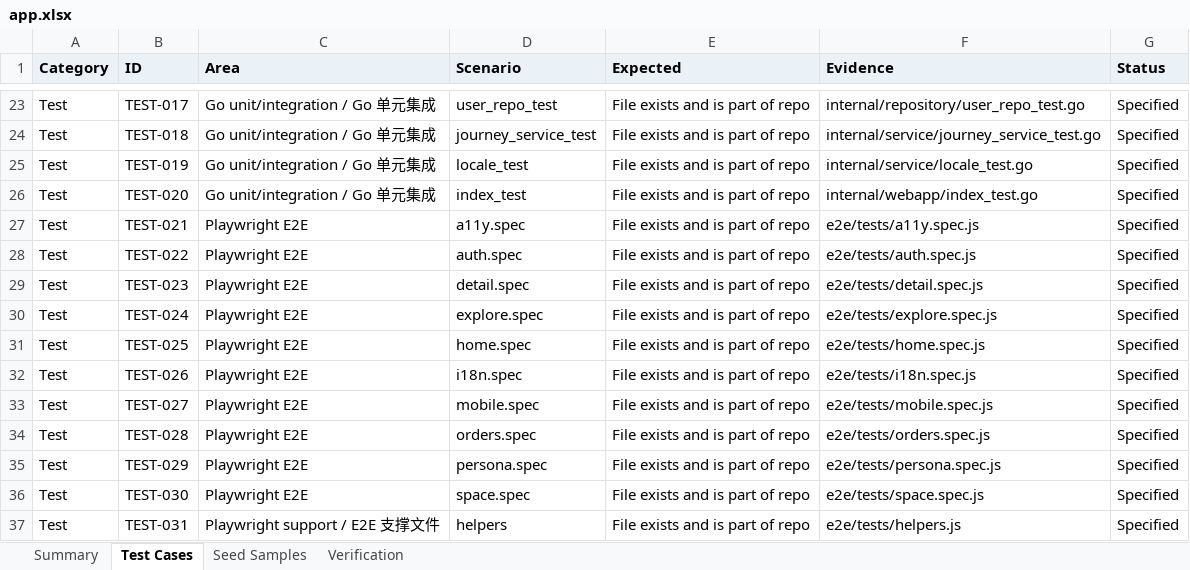
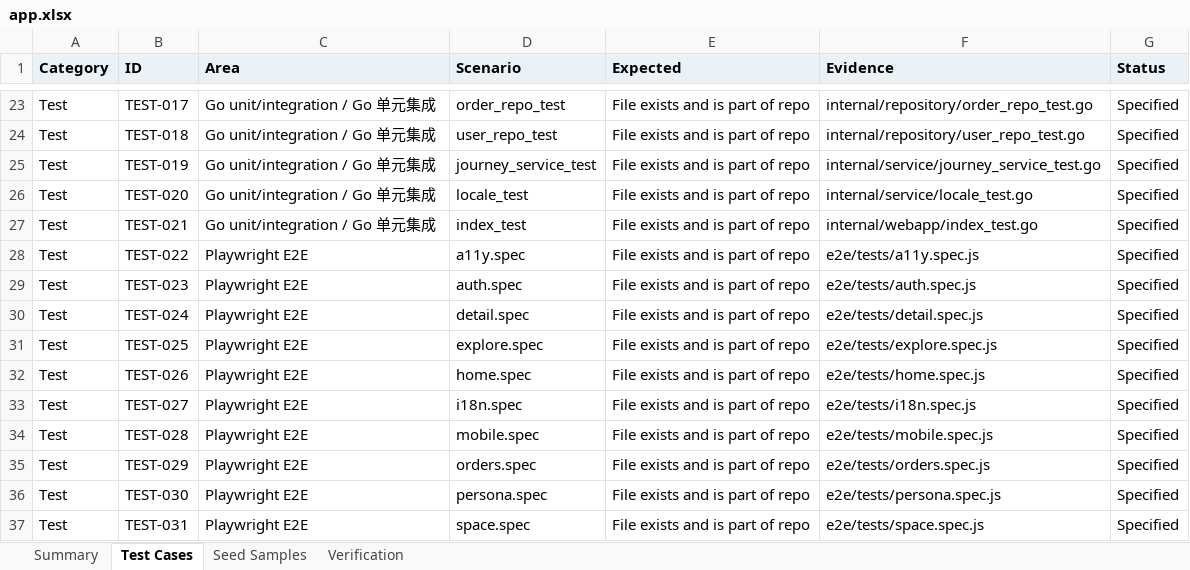
Before and after one commit to LibertychaserUS/100-journeys, an Excel workbook: app.xlsx, sheet Test Cases, drawn as a sheet; only a part is shown, gaps mark what is left out; values as stored, in another font and other column widths than the file's, no borders; the diff covers the shown part only; the diff names each change by its address in the sheet, - before the commit and + after, or states it on an @@ line.

```diff
--- a/app.xlsx (sheet Test Cases)
+++ b/app.xlsx (sheet Test Cases)
-D23 (Scenario): user_repo_test
+D23 (Scenario): order_repo_test
-F23 (Evidence): internal/repository/user_repo_test.go
+F23 (Evidence): internal/repository/order_repo_test.go
-D24 (Scenario): journey_service_test
+D24 (Scenario): user_repo_test
-F24 (Evidence): internal/service/journey_service_test.go
+F24 (Evidence): internal/repository/user_repo_test.go
-D25 (Scenario): locale_test
+D25 (Scenario): journey_service_test
-F25 (Evidence): internal/service/locale_test.go
+F25 (Evidence): internal/service/journey_service_test.go
-D26 (Scenario): index_test
+D26 (Scenario): locale_test
-F26 (Evidence): internal/webapp/index_test.go
+F26 (Evidence): internal/service/locale_test.go
-C27 (Area): Playwright E2E
+C27 (Area): Go unit/integration / Go 单元集成
-D27 (Scenario): a11y.spec
+D27 (Scenario): index_test
-F27 (Evidence): e2e/tests/a11y.spec.js
+F27 (Evidence): internal/webapp/index_test.go
-D28 (Scenario): auth.spec
+D28 (Scenario): a11y.spec
-F28 (Evidence): e2e/tests/auth.spec.js
+F28 (Evidence): e2e/tests/a11y.spec.js
-D29 (Scenario): detail.spec
+D29 (Scenario): auth.spec
-F29 (Evidence): e2e/tests/detail.spec.js
+F29 (Evidence): e2e/tests/auth.spec.js
-D30 (Scenario): explore.spec
+D30 (Scenario): detail.spec
-F30 (Evidence): e2e/tests/explore.spec.js
+F30 (Evidence): e2e/tests/detail.spec.js
-D31 (Scenario): home.spec
+D31 (Scenario): explore.spec
-F31 (Evidence): e2e/tests/home.spec.js
+F31 (Evidence): e2e/tests/explore.spec.js
-D32 (Scenario): i18n.spec
+D32 (Scenario): home.spec
-F32 (Evidence): e2e/tests/i18n.spec.js
+F32 (Evidence): e2e/tests/home.spec.js
-D33 (Scenario): mobile.spec
+D33 (Scenario): i18n.spec
-F33 (Evidence): e2e/tests/mobile.spec.js
+F33 (Evidence): e2e/tests/i18n.spec.js
-D34 (Scenario): orders.spec
+D34 (Scenario): mobile.spec
-F34 (Evidence): e2e/tests/orders.spec.js
+F34 (Evidence): e2e/tests/mobile.spec.js
-D35 (Scenario): persona.spec
+D35 (Scenario): orders.spec
-F35 (Evidence): e2e/tests/persona.spec.js
+F35 (Evidence): e2e/tests/orders.spec.js
-D36 (Scenario): space.spec
+D36 (Scenario): persona.spec
-F36 (Evidence): e2e/tests/space.spec.js
+F36 (Evidence): e2e/tests/persona.spec.js
-C37 (Area): Playwright support / E2E 支撑文件
+C37 (Area): Playwright E2E
-D37 (Scenario): helpers
+D37 (Scenario): space.spec
-F37 (Evidence): e2e/tests/helpers.js
+F37 (Evidence): e2e/tests/space.spec.js
```
Also changed, not shown: 1 added row and 48 edited cells elsewhere in this sheet, sheet Summary, 16 other files.
